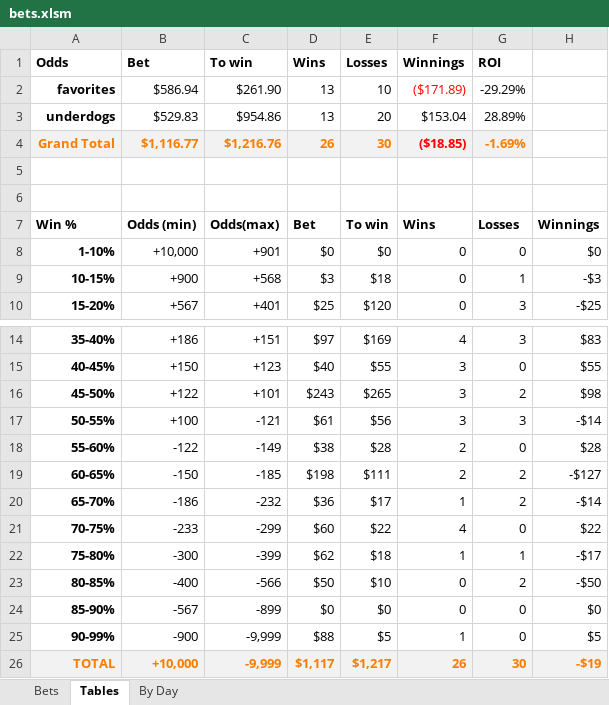
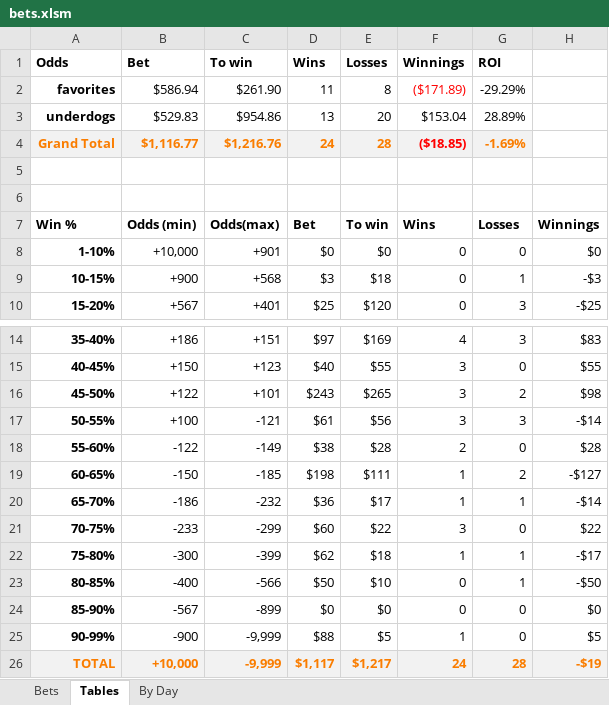
Before and after one commit to JoshSelby/MMAscraper, an Excel workbook: bets.xlsm, sheet Tables, drawn as a sheet; only a part is shown, gaps mark what is left out; values as stored, in another font and other column widths than the file's, no borders; conditional formats not drawn; the diff names each change by its address in the sheet, - before the commit and + after, or states it on an @@ line.

```diff
--- a/bets.xlsm (sheet Tables)
+++ b/bets.xlsm (sheet Tables)
-D2 (Wins): 13
+D2 (Wins): 11
-E2 (Losses): 10
+E2 (Losses): 8
-D4 (Wins): 26
+D4 (Wins): 24
-E4 (Losses): 30
+E4 (Losses): 28
-F19 (Winnings): 2
+F19 (Winnings): 1
-G20 (ROI): 2
+G20 (ROI): 1
-F21 (Winnings): 4
+F21 (Winnings): 3
-G23 (ROI): 2
+G23 (ROI): 1
-F26 (Winnings): 26
+F26 (Winnings): 24
-G26 (ROI): 30
+G26 (ROI): 28
```
Also changed, not shown: sheet Bets, sheet By Day, formulas that keep their value, 13 other files.
